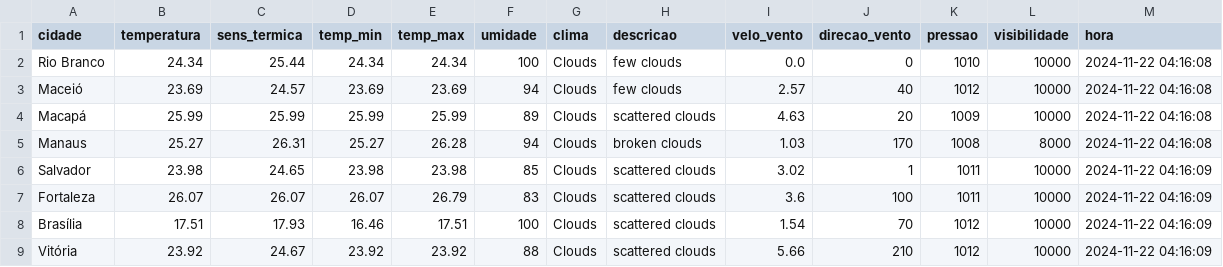
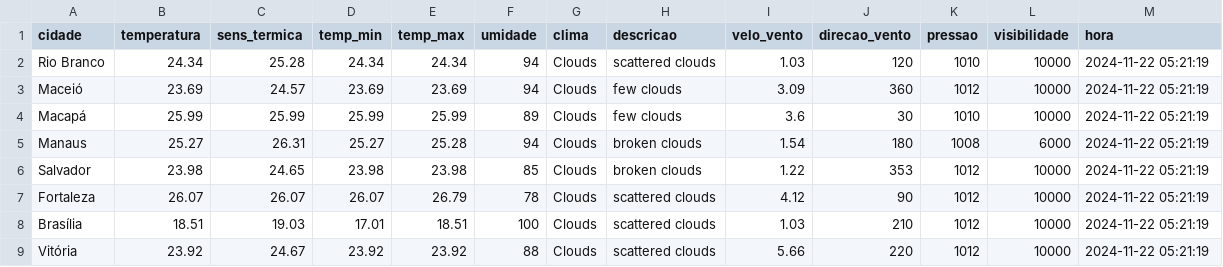
Before and after one commit to ThFenrir/integradorClimaDados, a CSV file: dados_clima_recente.csv, drawn as a sheet; only a part is shown; the diff covers the shown part only.

```diff
--- a/dados_clima_recente.csv
+++ b/dados_clima_recente.csv
@@ -1,9 +1,9 @@
 cidade,temperatura,sens_termica,temp_min,temp_max,umidade,clima,descricao,velo_vento,direcao_vento,pressao,visibilidade,hora
-Rio Branco,24.34,25.44,24.34,24.34,100,Clouds,few clouds,0.0,0,1010,10000,2024-11-22 04:16:08
-Maceió,23.69,24.57,23.69,23.69,94,Clouds,few clouds,2.57,40,1012,10000,2024-11-22 04:16:08
-Macapá,25.99,25.99,25.99,25.99,89,Clouds,scattered clouds,4.63,20,1009,10000,2024-11-22 04:16:08
-Manaus,25.27,26.31,25.27,26.28,94,Clouds,broken clouds,1.03,170,1008,8000,2024-11-22 04:16:08
-Salvador,23.98,24.65,23.98,23.98,85,Clouds,scattered clouds,3.02,1,1011,10000,2024-11-22 04:16:09
-Fortaleza,26.07,26.07,26.07,26.79,83,Clouds,scattered clouds,3.6,100,1011,10000,2024-11-22 04:16:09
-Brasília,17.51,17.93,16.46,17.51,100,Clouds,scattered clouds,1.54,70,1012,10000,2024-11-22 04:16:09
-Vitória,23.92,24.67,23.92,23.92,88,Clouds,scattered clouds,5.66,210,1012,10000,2024-11-22 04:16:09
+Rio Branco,24.34,25.28,24.34,24.34,94,Clouds,scattered clouds,1.03,120,1010,10000,2024-11-22 05:21:19
+Maceió,23.69,24.57,23.69,23.69,94,Clouds,few clouds,3.09,360,1012,10000,2024-11-22 05:21:19
+Macapá,25.99,25.99,25.99,25.99,89,Clouds,few clouds,3.6,30,1010,10000,2024-11-22 05:21:19
+Manaus,25.27,26.31,25.27,25.28,94,Clouds,broken clouds,1.54,180,1008,6000,2024-11-22 05:21:19
+Salvador,23.98,24.65,23.98,23.98,85,Clouds,broken clouds,1.22,353,1012,10000,2024-11-22 05:21:19
+Fortaleza,26.07,26.07,26.07,26.79,78,Clouds,scattered clouds,4.12,90,1012,10000,2024-11-22 05:21:19
+Brasília,18.51,19.03,17.01,18.51,100,Clouds,scattered clouds,1.03,210,1012,10000,2024-11-22 05:21:19
+Vitória,23.92,24.67,23.92,23.92,88,Clouds,scattered clouds,5.66,220,1012,10000,2024-11-22 05:21:19
```
Also changed, not shown: 114 edited cells elsewhere in this file.
